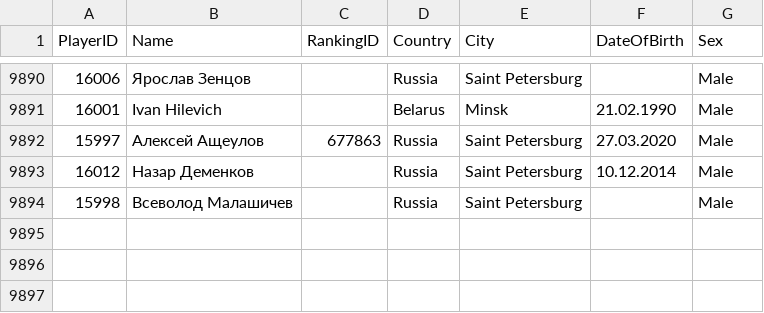
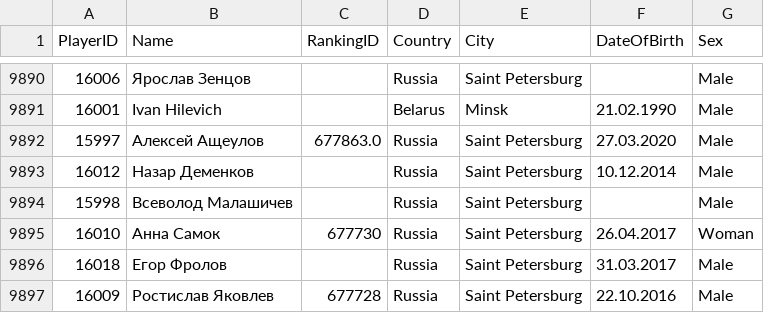
Before and after one commit to amundfylling/Scorpion-Scraper-2.0, a CSV file: data/players_data.csv, drawn as a sheet; only a part is shown, gaps mark what is left out.

```diff
--- a/data/players_data.csv
+++ b/data/players_data.csv
@@ -9891,4 +9891,7 @@
 16001,Ivan Hilevich,,Belarus,Minsk,21.02.1990,Male
-15997,Алексей Ащеулов,677863,Russia,Saint Petersburg,27.03.2020,Male
+15997,Алексей Ащеулов,677863.0,Russia,Saint Petersburg,27.03.2020,Male
 16012,Назар Деменков,,Russia,Saint Petersburg,10.12.2014,Male
 15998,Всеволод Малашичев,,Russia,Saint Petersburg,,Male
+16010,Анна Самок,677730,Russia,Saint Petersburg,26.04.2017,Woman
+16018,Егор Фролов,,Russia,Saint Petersburg,31.03.2017,Male
+16009,Ростислав Яковлев,677728,Russia,Saint Petersburg,22.10.2016,Male
```
Also changed, not shown: data/tournament_data.csv, 1 other file.
